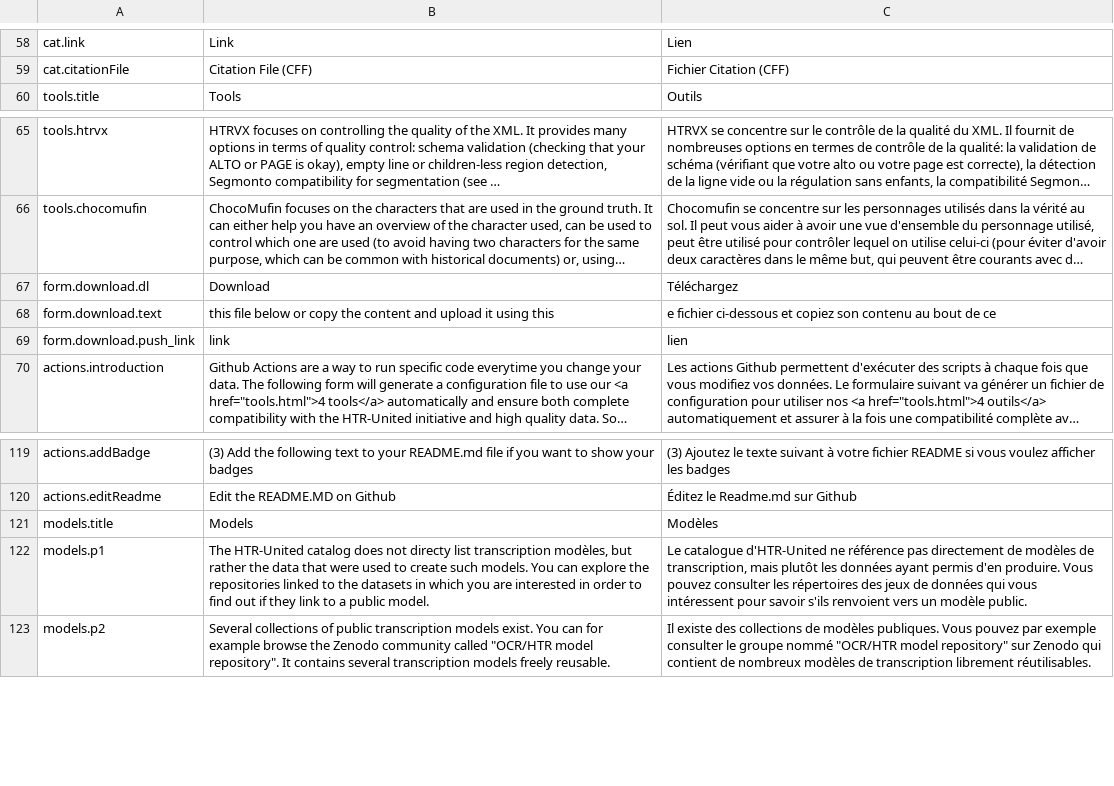
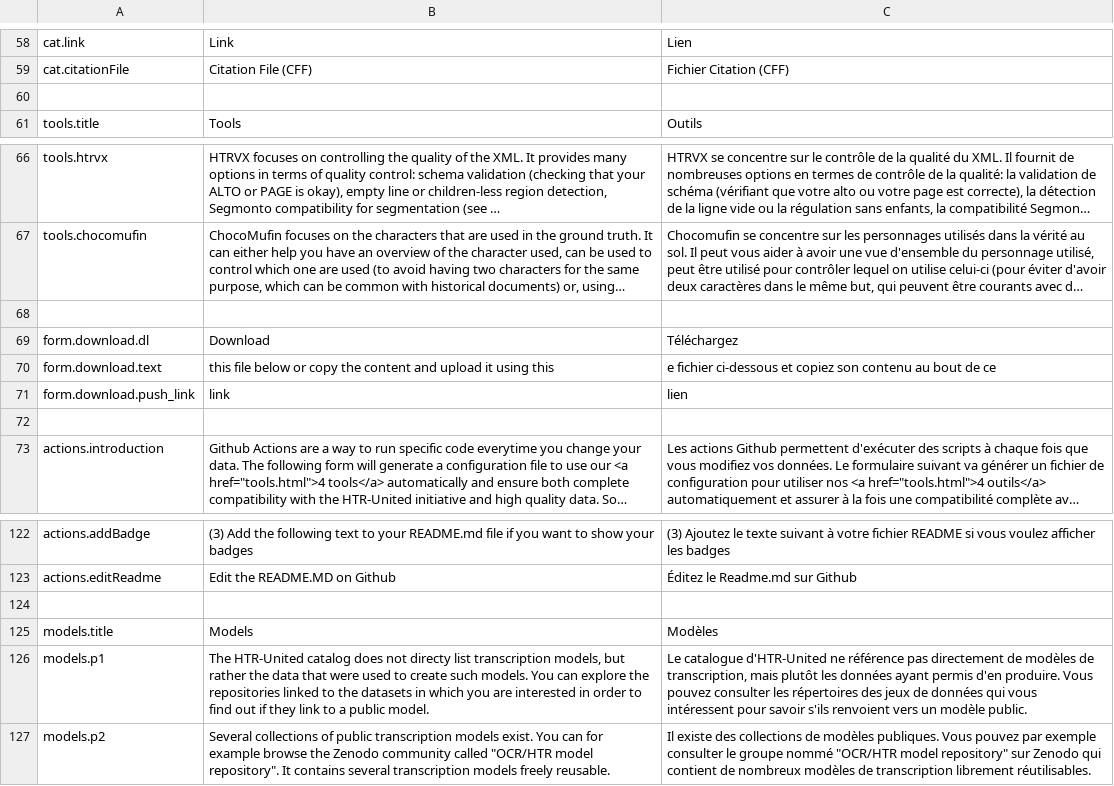
Before and after one commit to HTR-United/htr-united.github.io, a CSV file: assets/vanilla-i18n/htr-united_i18n.csv, drawn as a sheet; only a part is shown, gaps mark what is left out; long unchanged cells end in …; addresses are those after the commit; the diff names each change by its address in the sheet, - before the commit and + after, or states it on an @@ line.

Commit message:
fix typo in translation

```diff
--- a/assets/vanilla-i18n/htr-united_i18n.csv
+++ b/assets/vanilla-i18n/htr-united_i18n.csv
+row 60: (empty)
+row 68: (empty)
+row 72: (empty)
+row 124: (empty)
-B126: …list transcription modèles, but rather…
+B126: …list transcription models, but rather…
```
